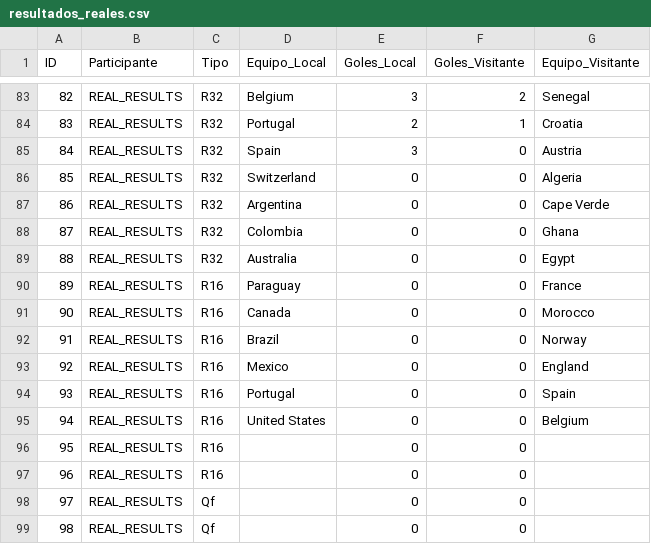
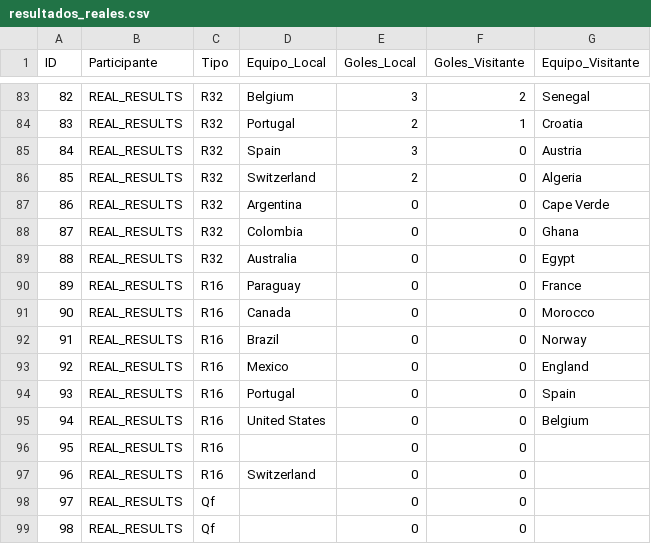
Before and after one commit to Ojedalatronico/porra, a CSV file: data/resultados_reales.csv, drawn as a sheet; only a part is shown, gaps mark what is left out.

```diff
--- a/data/resultados_reales.csv
+++ b/data/resultados_reales.csv
@@ -85,3 +85,3 @@
 84,REAL_RESULTS,R32,Spain,3,0,Austria
-85,REAL_RESULTS,R32,Switzerland,0,0,Algeria
+85,REAL_RESULTS,R32,Switzerland,2,0,Algeria
 86,REAL_RESULTS,R32,Argentina,0,0,Cape Verde
@@ -96,3 +96,3 @@
 95,REAL_RESULTS,R16,,0,0,
-96,REAL_RESULTS,R16,,0,0,
+96,REAL_RESULTS,R16,Switzerland,0,0,
 97,REAL_RESULTS,Qf,,0,0,
```
Also changed, not shown: 1 other file.
